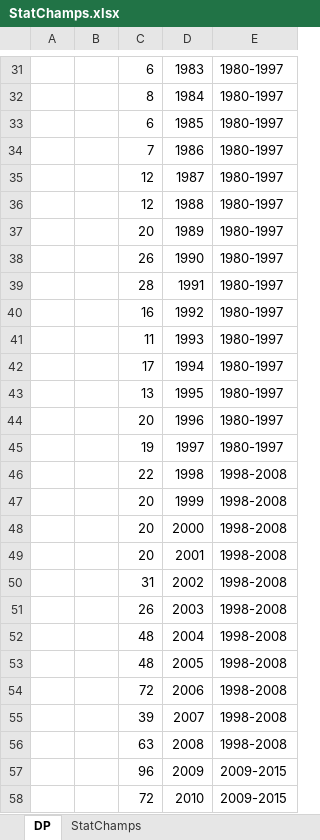
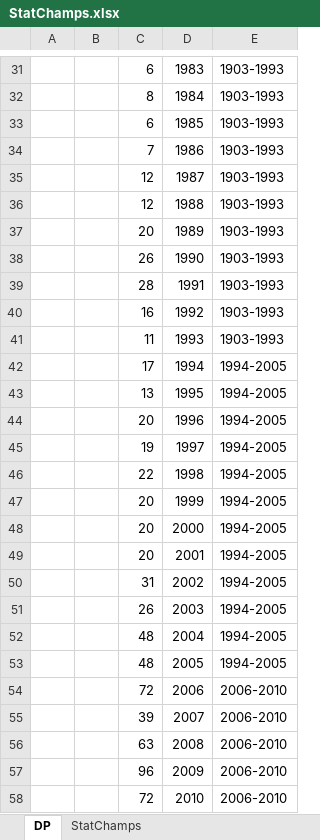
Before and after one commit to CassieChausse/BE-M1, an Excel workbook: Tetralogie/StatChamps.xlsx, sheet DP, drawn as a sheet; only a part is shown, gaps mark what is left out; values as stored, in another font and other column widths than the file's, no borders; charts and pictures not drawn; the diff covers the shown part only; the diff names each change by its address in the sheet, - before the commit and + after, or states it on an @@ line.

```diff
--- a/Tetralogie/StatChamps.xlsx (sheet DP)
+++ b/Tetralogie/StatChamps.xlsx (sheet DP)
-E31:E41: 1980-1997
+E31:E41: 1903-1993
-E42:E45: 1980-1997
+E42:E45: 1994-2005
-E46:E53: 1998-2008
+E46:E53: 1994-2005
-E54:E56: 1998-2008
+E54:E56: 2006-2010
-E57:E58: 2009-2015
+E57:E58: 2006-2010
```
Also changed, not shown: 5 added rows, 3 removed rows and 36 edited cells elsewhere in this sheet, charts or pictures.
